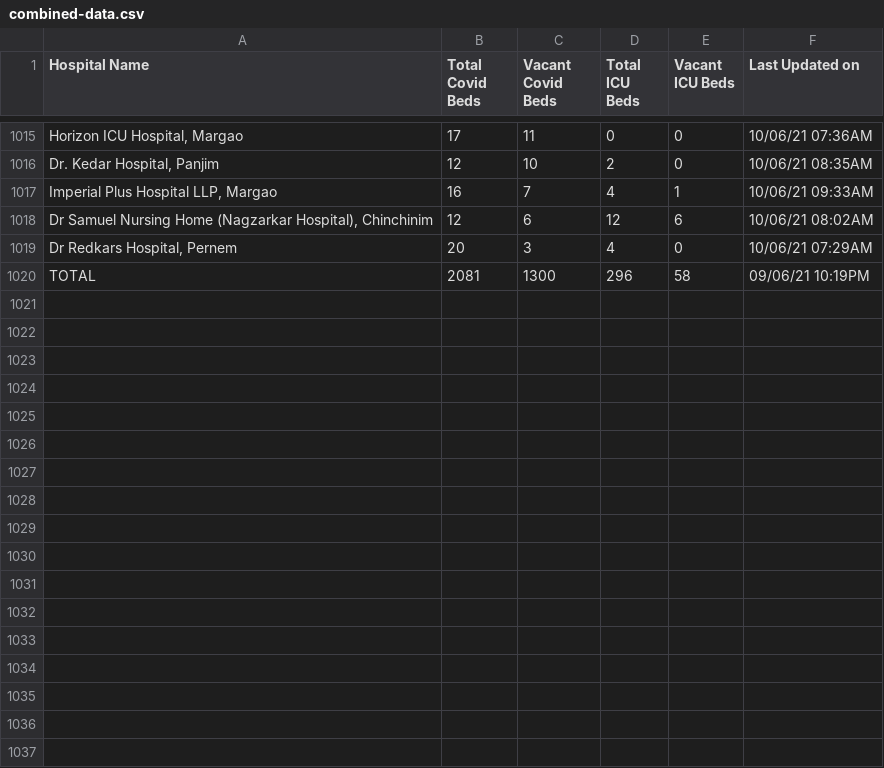
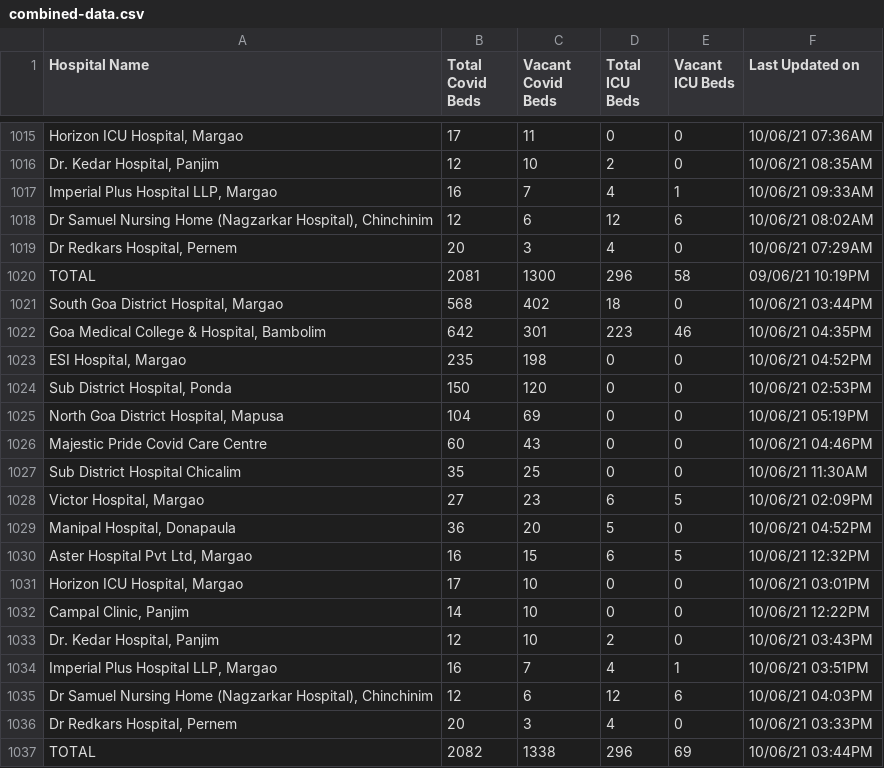
Before and after one commit to gurmanbh/goa-beds-scraper, a CSV file: data/combined-data.csv, drawn as a sheet; only a part is shown, gaps mark what is left out; the diff names each change by its address in the sheet, - before the commit and + after, or states it on an @@ line.

Commit message:
Database updated

```diff
--- a/data/combined-data.csv
+++ b/data/combined-data.csv
+row 1021: South Goa District Hospital, Margao | 568 | 402 | 18 | 0 | 10/06/21 03:44PM
+row 1022: Goa Medical College & Hospital, Bambolim | 642 | 301 | 223 | 46 | 10/06/21 04:35PM
+row 1023: ESI Hospital, Margao | 235 | 198 | 0 | 0 | 10/06/21 04:52PM
+row 1024: Sub District Hospital, Ponda | 150 | 120 | 0 | 0 | 10/06/21 02:53PM
+row 1025: North Goa District Hospital, Mapusa | 104 | 69 | 0 | 0 | 10/06/21 05:19PM
+row 1026: Majestic Pride Covid Care Centre | 60 | 43 | 0 | 0 | 10/06/21 04:46PM
+row 1027: Sub District Hospital Chicalim | 35 | 25 | 0 | 0 | 10/06/21 11:30AM
+row 1028: Victor Hospital, Margao | 27 | 23 | 6 | 5 | 10/06/21 02:09PM
+row 1029: Manipal Hospital, Donapaula | 36 | 20 | 5 | 0 | 10/06/21 04:52PM
+row 1030: Aster Hospital Pvt Ltd, Margao | 16 | 15 | 6 | 5 | 10/06/21 12:32PM
+row 1031: Horizon ICU Hospital, Margao | 17 | 10 | 0 | 0 | 10/06/21 03:01PM
+row 1032: Campal Clinic, Panjim | 14 | 10 | 0 | 0 | 10/06/21 12:22PM
+row 1033: Dr. Kedar Hospital, Panjim | 12 | 10 | 2 | 0 | 10/06/21 03:43PM
+row 1034: Imperial Plus Hospital LLP, Margao | 16 | 7 | 4 | 1 | 10/06/21 03:51PM
+row 1035: Dr Samuel Nursing Home (Nagzarkar Hospital), Chinchinim | 12 | 6 | 12 | 6 | 10/06/21 04:03PM
+row 1036: Dr Redkars Hospital, Pernem | 20 | 3 | 4 | 0 | 10/06/21 03:33PM
+row 1037: TOTAL | 2082 | 1338 | 296 | 69 | 10/06/21 03:44PM
```
